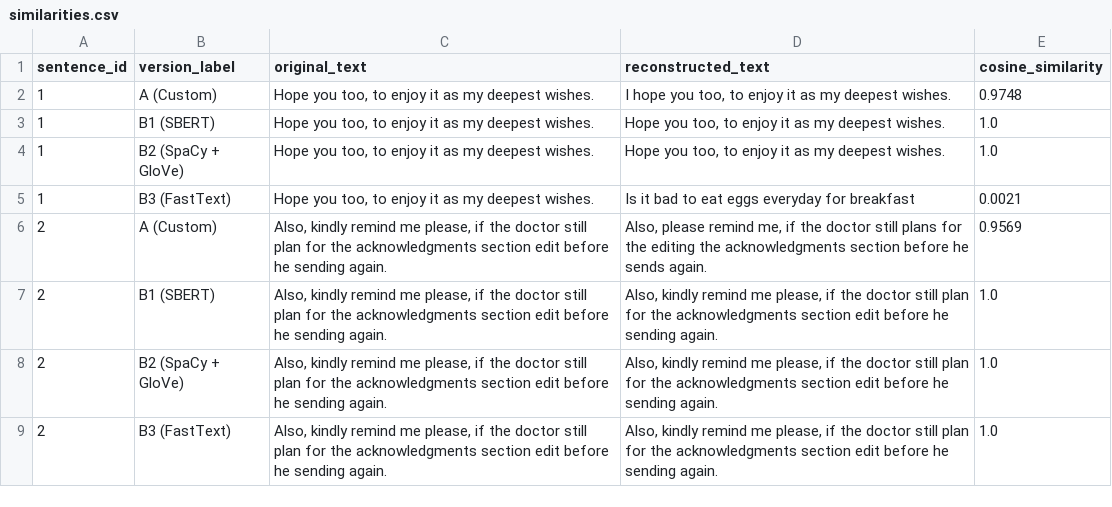
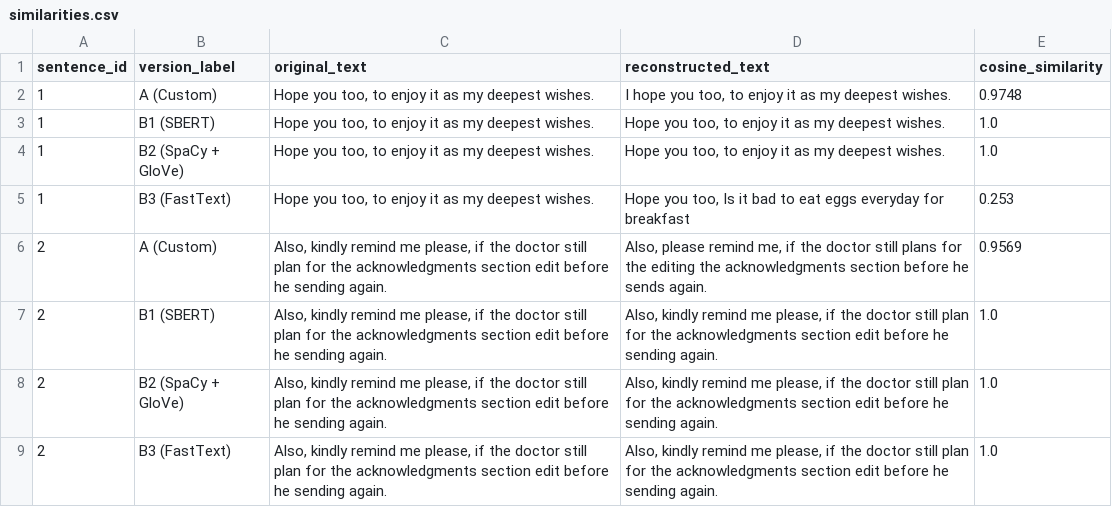
Before and after one commit to bt001/NLP.Assignment, a CSV file: Deliverable_2/outputs/similarities.csv, drawn as a sheet; only a part is shown.

Commit message:
Improves text reconstruction and setup
Refines text reconstruction in SpaCy and FastText pipelines by correcting minor errors and improving semantic accuracy.

Introduces a comprehensive README with setup instructions, project structure, methods, and evaluation metrics.

Adds setup scripts for Conda environment creation to streamline project setup and ensures reproducibility across different operating systems.

Removes unnecessary PCA plot files and adds environment.yml file to specify project dependencies.

```diff
--- a/Deliverable_2/outputs/similarities.csv
+++ b/Deliverable_2/outputs/similarities.csv
@@ -4,3 +4,3 @@ sentence_id,version_label,original_text,reconstructed_text,cosine_similarity
 1,B2 (SpaCy + GloVe),"Hope you too, to enjoy it as my deepest wishes.","Hope you too, to enjoy it as my deepest wishes.",1.0
-1,B3 (FastText),"Hope you too, to enjoy it as my deepest wishes.",Is it bad to eat eggs everyday for breakfast,0.0021
+1,B3 (FastText),"Hope you too, to enjoy it as my deepest wishes.","Hope you too, Is it bad to eat eggs everyday for breakfast",0.253
 2,A (Custom),"Also, kindly remind me please, if the doctor still plan for the acknowledgments section edit before he sending again.","Also, please remind me, if the doctor still plans for the editing the acknowledgments section before he sends again.",0.9569
```
Also changed, not shown: 7 other files.
